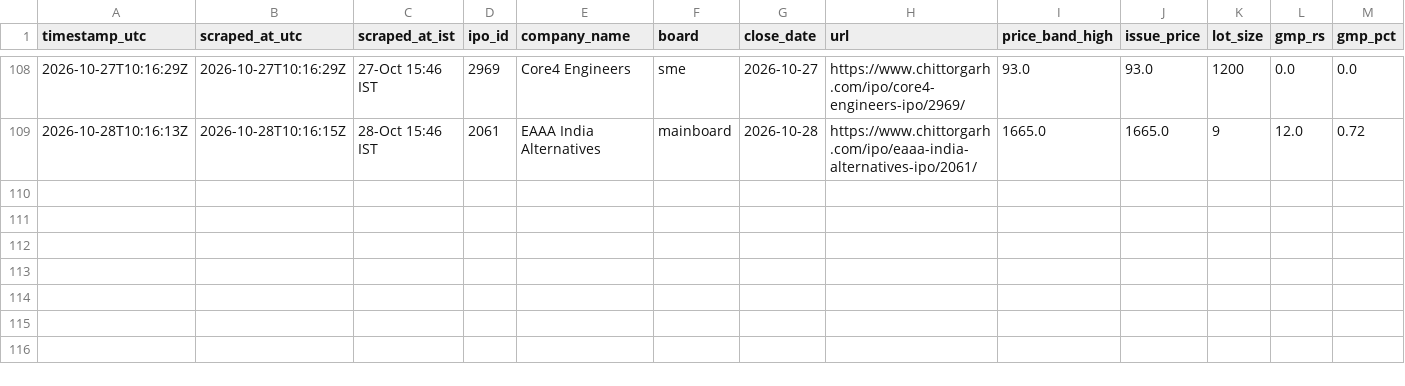
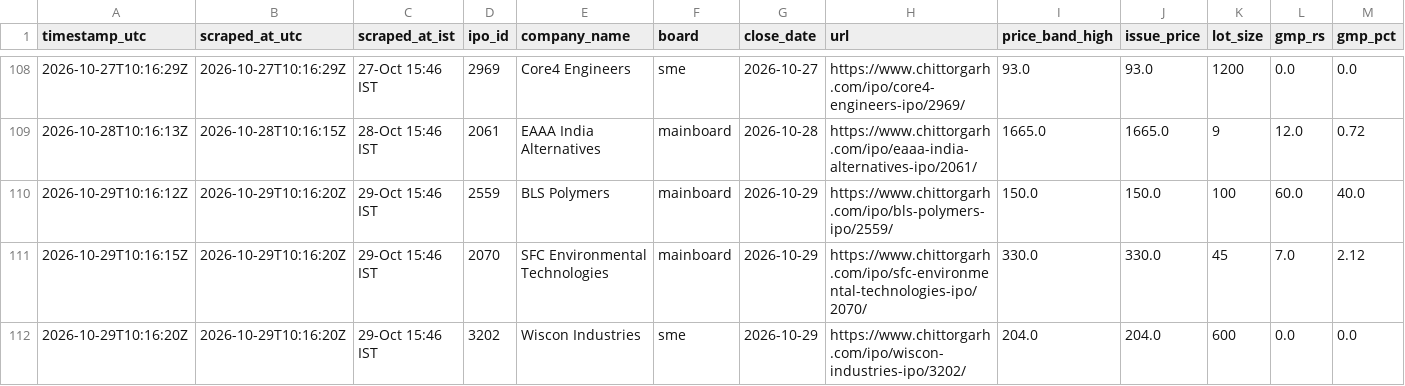
Before and after one commit to Vaibhav-162/money-monkey, a CSV file: data/live_audit_log.csv, drawn as a sheet; only a part is shown, gaps mark what is left out; rows hold the shown columns only; the diff names each change by its address in the sheet, - before the commit and + after, or states it on an @@ line.

```diff
--- a/data/live_audit_log.csv
+++ b/data/live_audit_log.csv
+row 110: 2026-10-29T10:16:12Z | 2026-10-29T10:16:20Z | 29-Oct 15:46 IST | 2559 | BLS Polymers | mainboard | 2026-10-29 | https://www.chittorgarh.com/ipo/bls-polymers-ipo/2559/ | 150.0 | 150.0 | 100 | 60.0 | 40.0
+row 111: 2026-10-29T10:16:15Z | 2026-10-29T10:16:20Z | 29-Oct 15:46 IST | 2070 | SFC Environmental Technologies | mainboard | 2026-10-29 | https://www.chittorgarh.com/ipo/sfc-environmental-technologies-ipo/2070/ | 330.0 | 330.0 | 45 | 7.0 | 2.12
+row 112: 2026-10-29T10:16:20Z | 2026-10-29T10:16:20Z | 29-Oct 15:46 IST | 3202 | Wiscon Industries | sme | 2026-10-29 | https://www.chittorgarh.com/ipo/wiscon-industries-ipo/3202/ | 204.0 | 204.0 | 600 | 0.0 | 0.0
```
